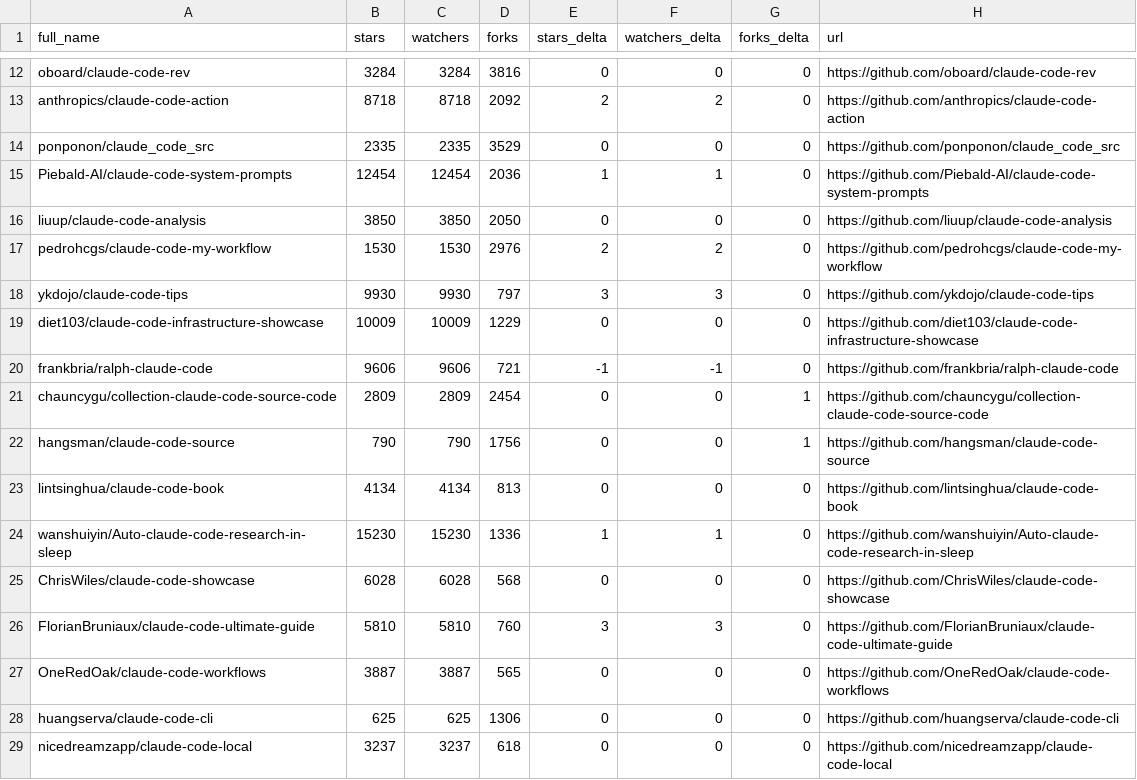
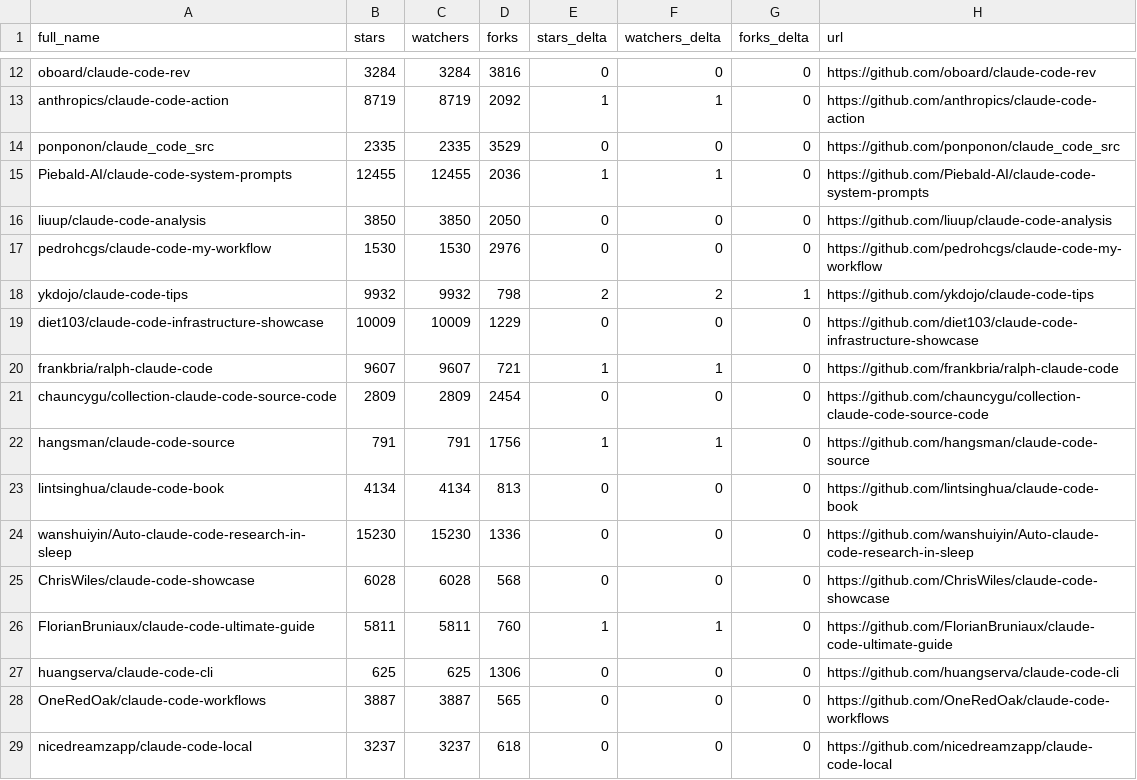
Before and after one commit to crpavia/awesome-claude-code, a CSV file: data/repo-ticker.csv, drawn as a sheet; only a part is shown, gaps mark what is left out; the diff covers the shown part only; the diff names each change by its address in the sheet, - before the commit and + after, or states it on an @@ line.

```diff
--- a/data/repo-ticker.csv
+++ b/data/repo-ticker.csv
-B13 (stars): 8718
+B13 (stars): 8719
-C13 (watchers): 8718
+C13 (watchers): 8719
-E13 (stars_delta): 2
+E13 (stars_delta): 1
-F13 (watchers_delta): 2
+F13 (watchers_delta): 1
-B15 (stars): 12454
+B15 (stars): 12455
-C15 (watchers): 12454
+C15 (watchers): 12455
-E17 (stars_delta): 2
+E17 (stars_delta): 0
-F17 (watchers_delta): 2
+F17 (watchers_delta): 0
-B18 (stars): 9930
+B18 (stars): 9932
-C18 (watchers): 9930
+C18 (watchers): 9932
-D18 (forks): 797
+D18 (forks): 798
-E18 (stars_delta): 3
+E18 (stars_delta): 2
-F18 (watchers_delta): 3
+F18 (watchers_delta): 2
-G18 (forks_delta): 0
+G18 (forks_delta): 1
-B20 (stars): 9606
+B20 (stars): 9607
-C20 (watchers): 9606
+C20 (watchers): 9607
-E20 (stars_delta): -1
+E20 (stars_delta): 1
-F20 (watchers_delta): -1
+F20 (watchers_delta): 1
-G21:G22 (forks_delta): 1
+G21:G22 (forks_delta): 0
-B22 (stars): 790
+B22 (stars): 791
-C22 (watchers): 790
+C22 (watchers): 791
-E22 (stars_delta): 0
+E22 (stars_delta): 1
-F22 (watchers_delta): 0
+F22 (watchers_delta): 1
-E24 (stars_delta): 1
+E24 (stars_delta): 0
-F24 (watchers_delta): 1
+F24 (watchers_delta): 0
-B26 (stars): 5810
+B26 (stars): 5811
-C26 (watchers): 5810
+C26 (watchers): 5811
-E26 (stars_delta): 3
+E26 (stars_delta): 1
-F26 (watchers_delta): 3
+F26 (watchers_delta): 1
@@ row 28 moved to row 27: huangserva/claude-code-cli @@
```
Also changed, not shown: 4 added rows, 4 removed rows and 105 edited cells elsewhere in this file, 2 other files.
